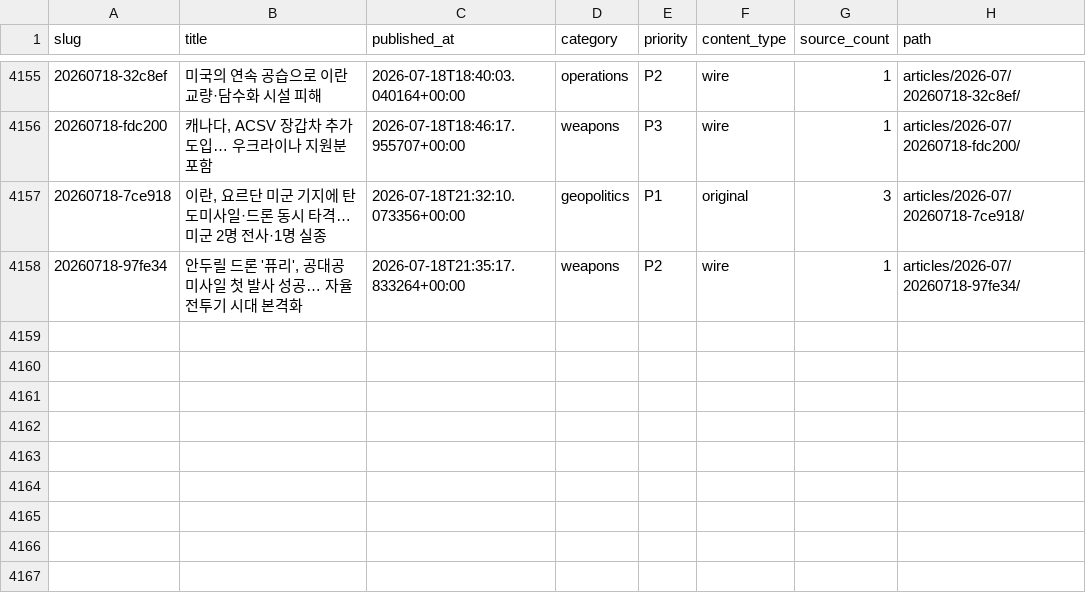
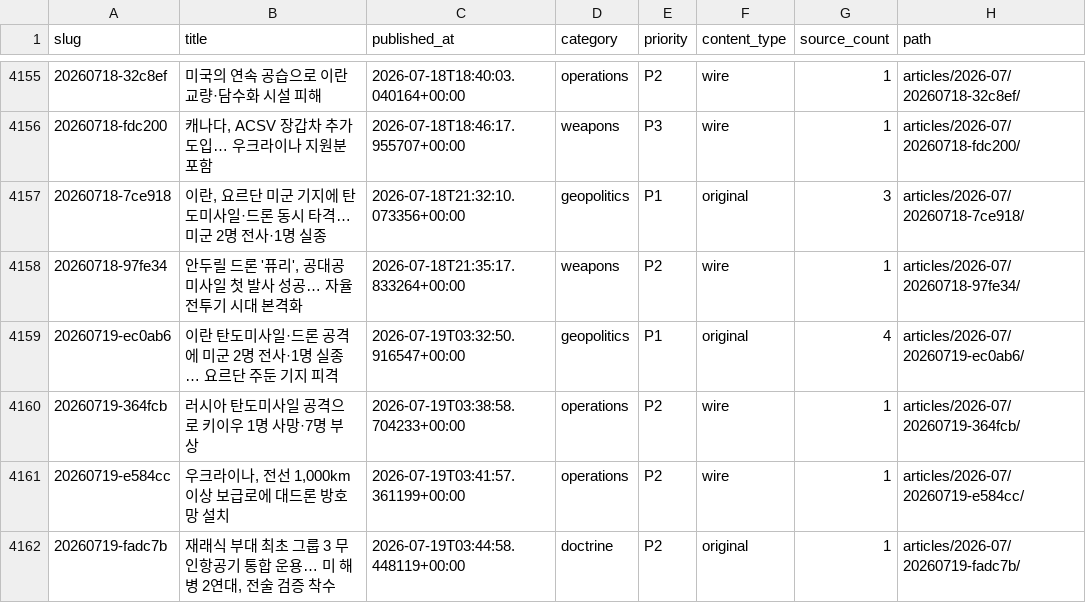
Before and after one commit to CombatSociety/data, a CSV file: index.csv, drawn as a sheet; only a part is shown, gaps mark what is left out; the diff names each change by its address in the sheet, - before the commit and + after, or states it on an @@ line.

Commit message:
mirror: 4161 articles + 76 briefs @ 2026-07-19 13:15 KST

```diff
--- a/index.csv
+++ b/index.csv
+row 4159: 20260719-ec0ab6 | 이란 탄도미사일·드론 공격에 미군 2명 전사·1명 실종… 요르단 주둔 기지 피격 | 2026-07-19T03:32:50.916547+00:00 | geopolitics | P1 | original | 4 | articles/2026-07/20260719-ec0ab6/
+row 4160: 20260719-364fcb | 러시아 탄도미사일 공격으로 키이우 1명 사망·7명 부상 | 2026-07-19T03:38:58.704233+00:00 | operations | P2 | wire | 1 | articles/2026-07/20260719-364fcb/
+row 4161: 20260719-e584cc | 우크라이나, 전선 1,000km 이상 보급로에 대드론 방호망 설치 | 2026-07-19T03:41:57.361199+00:00 | operations | P2 | wire | 1 | articles/2026-07/20260719-e584cc/
+row 4162: 20260719-fadc7b | 재래식 부대 최초 그룹 3 무인항공기 통합 운용… 미 해병 2연대, 전술 검증 착수 | 2026-07-19T03:44:58.448119+00:00 | doctrine | P2 | original | 1 | articles/2026-07/20260719-fadc7b/
```
Also changed, not shown: 12 other files.
